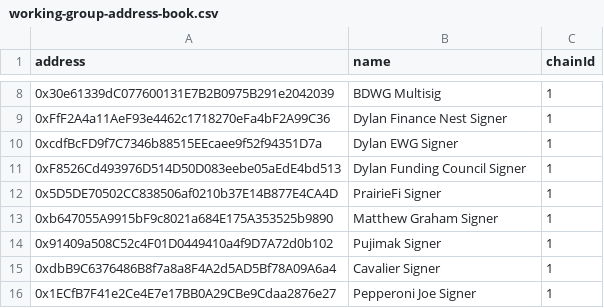
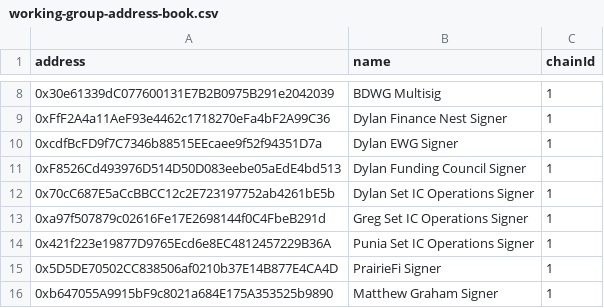
Before and after one commit to IndexCoop/address-book, a CSV file: working-group-address-book.csv, drawn as a sheet; only a part is shown, gaps mark what is left out; the shorter side is filled out with more unchanged rows; the diff names each change by its address in the sheet, - before the commit and + after, or states it on an @@ line.

Commit message:
Add Set IC Operations Signers

```diff
--- a/working-group-address-book.csv
+++ b/working-group-address-book.csv
+row 12: 0x70cC687E5aCcBBCC12c2E723197752ab4261bE5b | Dylan Set IC Operations Signer | 1
+row 13: 0xa97f507879c02616Fe17E2698144f0C4FbeB291d | Greg Set IC Operations Signer | 1
+row 14: 0x421f223e19877D9765Ecd6e8EC4812457229B36A | Punia Set IC Operations Signer | 1
```
